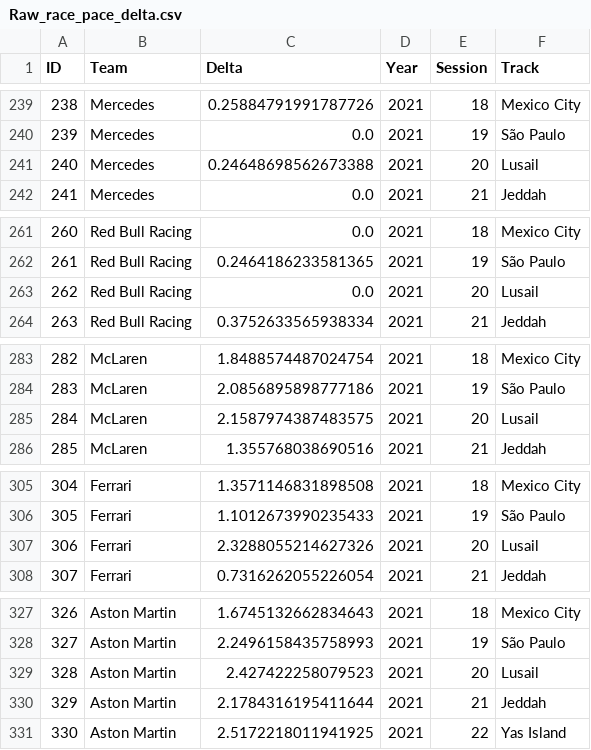
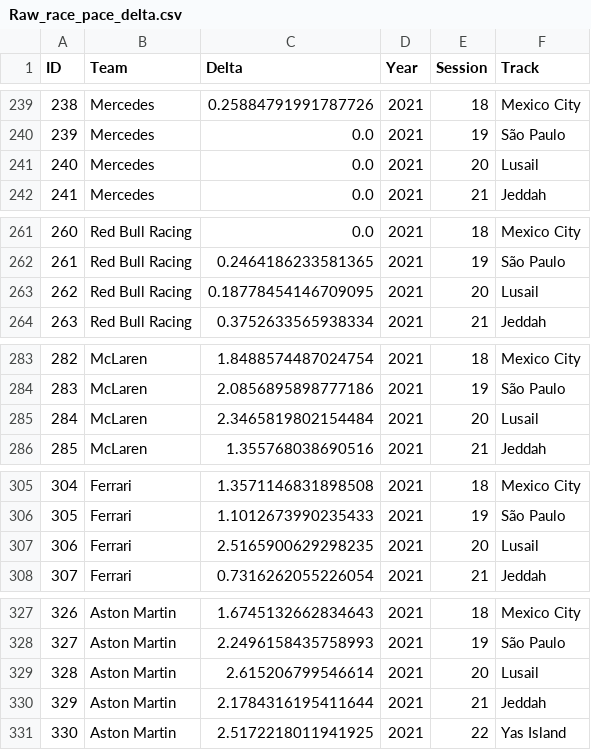
Before and after one commit to Pablomgom/F1_Data, a CSV file: resources/csv/Raw_race_pace_delta.csv, drawn as a sheet; only a part is shown, gaps mark what is left out; the diff covers the shown part only.

```diff
--- a/resources/csv/Raw_race_pace_delta.csv
+++ b/resources/csv/Raw_race_pace_delta.csv
@@ -240,3 +240,3 @@ ID,Team,Delta,Year,Session,Track
 239,Mercedes,0.0,2021,19,São Paulo
-240,Mercedes,0.24648698562673388,2021,20,Lusail
+240,Mercedes,0.0,2021,20,Lusail
 241,Mercedes,0.0,2021,21,Jeddah
@@ -262,3 +262,3 @@ ID,Team,Delta,Year,Session,Track
 261,Red Bull Racing,0.2464186233581365,2021,19,São Paulo
-262,Red Bull Racing,0.0,2021,20,Lusail
+262,Red Bull Racing,0.18778454146709095,2021,20,Lusail
 263,Red Bull Racing,0.3752633565938334,2021,21,Jeddah
@@ -284,3 +284,3 @@ ID,Team,Delta,Year,Session,Track
 283,McLaren,2.0856895898777186,2021,19,São Paulo
-284,McLaren,2.1587974387483575,2021,20,Lusail
+284,McLaren,2.3465819802154484,2021,20,Lusail
 285,McLaren,1.355768038690516,2021,21,Jeddah
@@ -306,3 +306,3 @@ ID,Team,Delta,Year,Session,Track
 305,Ferrari,1.1012673990235433,2021,19,São Paulo
-306,Ferrari,2.3288055214627326,2021,20,Lusail
+306,Ferrari,2.5165900629298235,2021,20,Lusail
 307,Ferrari,0.7316262055226054,2021,21,Jeddah
@@ -328,3 +328,3 @@ ID,Team,Delta,Year,Session,Track
 327,Aston Martin,2.2496158435758993,2021,19,São Paulo
-328,Aston Martin,2.427422258079523,2021,20,Lusail
+328,Aston Martin,2.615206799546614,2021,20,Lusail
 329,Aston Martin,2.1784316195411644,2021,21,Jeddah
```
Also changed, not shown: 25 edited cells elsewhere in this file, resources/ergast_data/take_data.csv, 11 other files.
